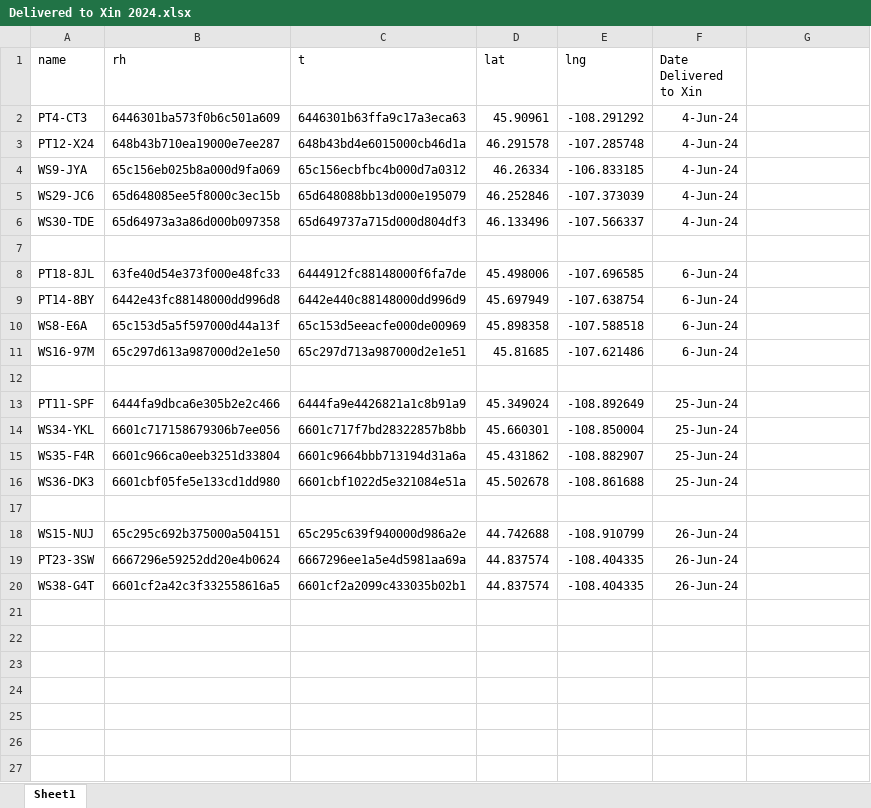
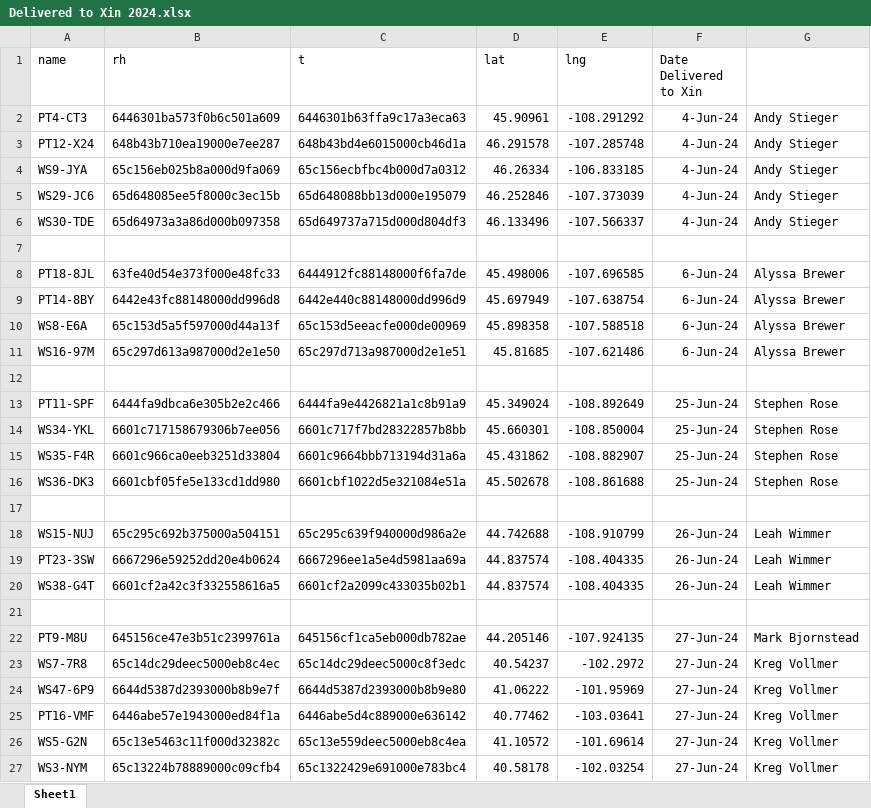
Before and after one commit to ansleybrown1337/Ubidots-Python-API-Client-Test, an Excel workbook: output/Delivered to Xin 2024.xlsx, sheet Sheet1, drawn as a sheet; values as stored, in another font and other column widths than the file's, no borders; the diff names each change by its address in the sheet, - before the commit and + after, or states it on an @@ line.

Commit message:
launched Kreg and Mark sensors

```diff
--- a/output/Delivered to Xin 2024.xlsx (sheet Sheet1)
+++ b/output/Delivered to Xin 2024.xlsx (sheet Sheet1)
-G2:G6: (empty)
+G2:G6: Andy Stieger
-G8:G11: (empty)
+G8:G11: Alyssa Brewer
-G13:G16: (empty)
+G13:G16: Stephen Rose
-G18:G20: (empty)
+G18:G20: Leah Wimmer
+row 21: (empty)
+row 22: PT9-M8U | 645156ce47e3b51c2399761a | 645156cf1ca5eb000db782ae | 44.205146 | -107.924135 | 27-Jun-24 | Mark Bjornstead
+row 23: WS7-7R8 | 65c14dc29deec5000eb8c4ec | 65c14dc29deec5000c8f3edc | 40.54237 | -102.2972 | 27-Jun-24 | Kreg Vollmer
+row 24: WS47-6P9 | 6644d5387d2393000b8b9e7f | 6644d5387d2393000b8b9e80 | 41.06222 | -101.95969 | 27-Jun-24 | Kreg Vollmer
+row 25: PT16-VMF | 6446abe57e1943000ed84f1a | 6446abe5d4c889000e636142 | 40.77462 | -103.03641 | 27-Jun-24 | Kreg Vollmer
+row 26: WS5-G2N | 65c13e5463c11f000d32382c | 65c13e559deec5000eb8c4ea | 41.10572 | -101.69614 | 27-Jun-24 | Kreg Vollmer
+row 27: WS3-NYM | 65c13224b78889000c09cfb4 | 65c1322429e691000e783bc4 | 40.58178 | -102.03254 | 27-Jun-24 | Kreg Vollmer
```
Also changed, not shown: 1 other file.
